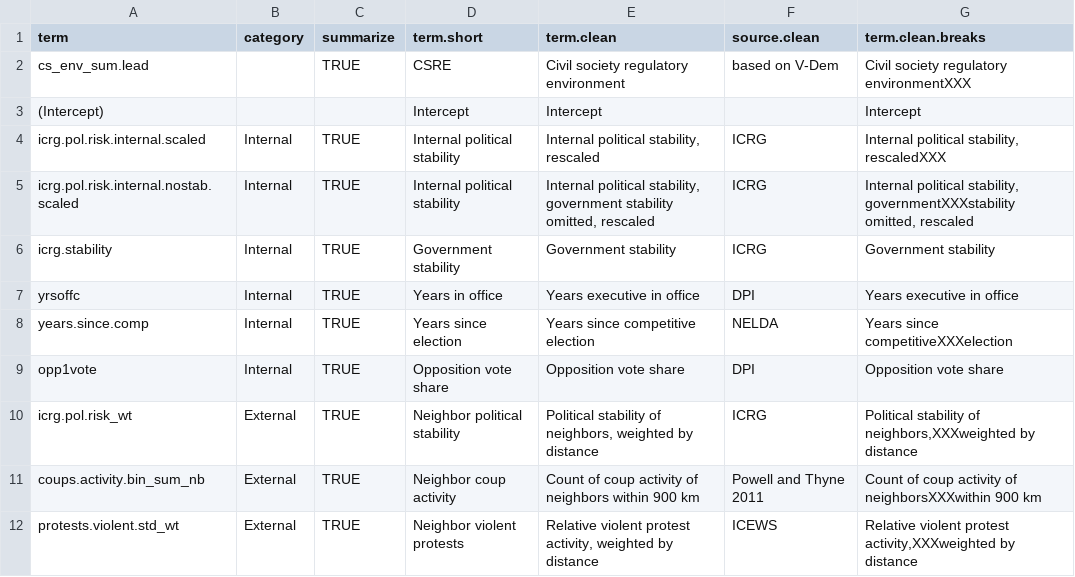
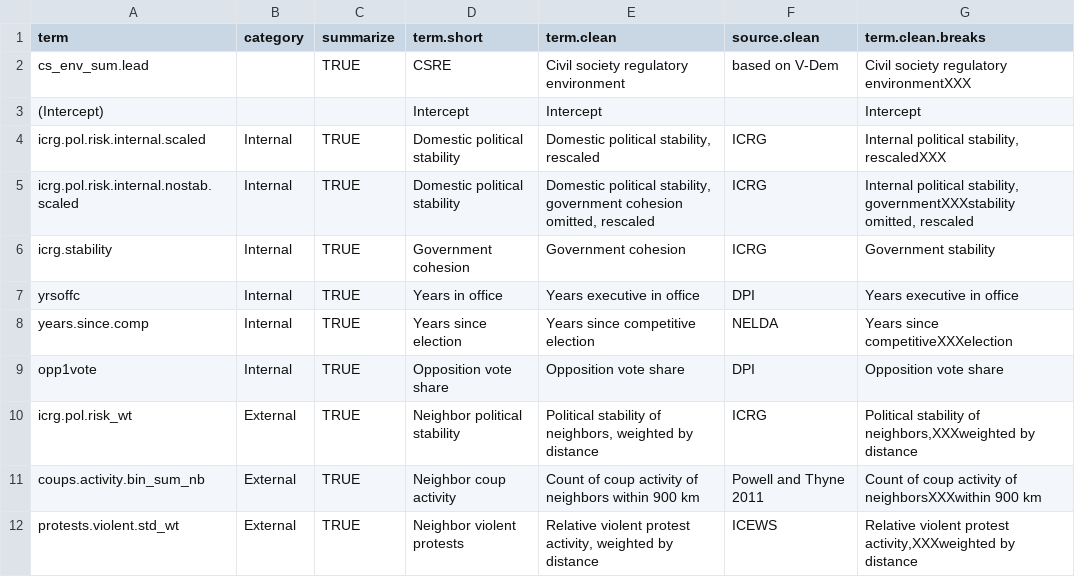
Before and after one commit to andrewheiss/Dissertation, a CSV file: Analysis/ngo_regs_regime_stability/coef_names.csv, drawn as a sheet; only a part is shown.

Commit message:
Rename internal variables so they make more sense

```diff
--- a/Analysis/ngo_regs_regime_stability/coef_names.csv
+++ b/Analysis/ngo_regs_regime_stability/coef_names.csv
@@ -3,5 +3,5 @@ cs_env_sum.lead,,TRUE,CSRE,Civil society regulatory environment,based on V-Dem,C
 (Intercept),,,Intercept,Intercept,,Intercept
-icrg.pol.risk.internal.scaled,Internal,TRUE,Internal political stability,"Internal political stability, rescaled",ICRG,"Internal political stability, rescaledXXX"
-icrg.pol.risk.internal.nostab.scaled,Internal,TRUE,Internal political stability,"Internal political stability, government stability omitted, rescaled",ICRG,"Internal political stability, governmentXXXstability omitted, rescaled"
-icrg.stability,Internal,TRUE,Government stability,Government stability,ICRG,Government stability
+icrg.pol.risk.internal.scaled,Internal,TRUE,Domestic political stability,"Domestic political stability, rescaled",ICRG,"Internal political stability, rescaledXXX"
+icrg.pol.risk.internal.nostab.scaled,Internal,TRUE,Domestic political stability,"Domestic political stability, government cohesion omitted, rescaled",ICRG,"Internal political stability, governmentXXXstability omitted, rescaled"
+icrg.stability,Internal,TRUE,Government cohesion,Government cohesion,ICRG,Government stability
 yrsoffc,Internal,TRUE,Years in office,Years executive in office,DPI,Years executive in office
```
Also changed, not shown: 2 other files.
